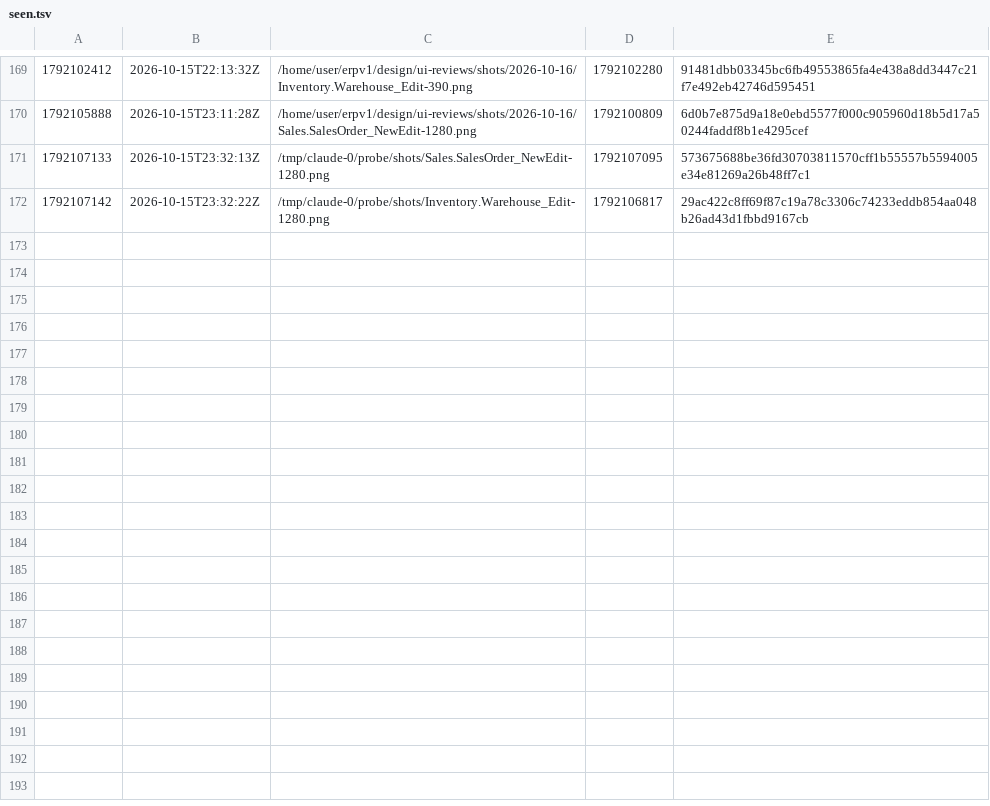
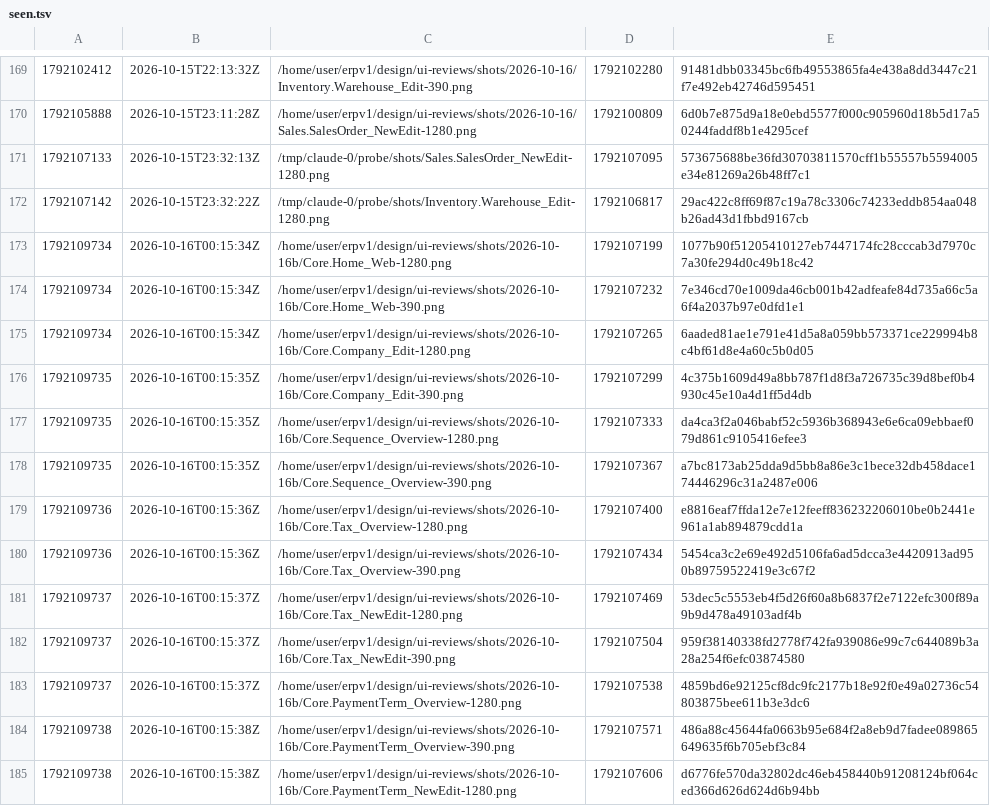
Before and after one commit to ako/erpv1, a TSV file: .claude/loop/look/seen.tsv, drawn as a sheet; only a part is shown, gaps mark what is left out; the diff covers the shown part only.

```diff
--- a/.claude/loop/look/seen.tsv
+++ b/.claude/loop/look/seen.tsv
@@ -172 +172,14 @@
 1792107142	2026-10-15T23:32:22Z	/tmp/claude-0/probe/shots/Inventory.Warehouse_Edit-1280.png	1792106817	29ac422c8ff69f87c19a78c3306c74233eddb854aa048b26ad43d1fbbd9167cb
+1792109734	2026-10-16T00:15:34Z	/home/user/erpv1/design/ui-reviews/shots/2026-10-16b/Core.Home_Web-1280.png	1792107199	1077b90f51205410127eb7447174fc28cccab3d7970c7a30fe294d0c49b18c42
+1792109734	2026-10-16T00:15:34Z	/home/user/erpv1/design/ui-reviews/shots/2026-10-16b/Core.Home_Web-390.png	1792107232	7e346cd70e1009da46cb001b42adfeafe84d735a66c5a6f4a2037b97e0dfd1e1
+1792109734	2026-10-16T00:15:34Z	/home/user/erpv1/design/ui-reviews/shots/2026-10-16b/Core.Company_Edit-1280.png	1792107265	6aaded81ae1e791e41d5a8a059bb573371ce229994b8c4bf61d8e4a60c5b0d05
+1792109735	2026-10-16T00:15:35Z	/home/user/erpv1/design/ui-reviews/shots/2026-10-16b/Core.Company_Edit-390.png	1792107299	4c375b1609d49a8bb787f1d8f3a726735c39d8bef0b4930c45e10a4d1ff5d4db
+1792109735	2026-10-16T00:15:35Z	/home/user/erpv1/design/ui-reviews/shots/2026-10-16b/Core.Sequence_Overview-1280.png	1792107333	da4ca3f2a046babf52c5936b368943e6e6ca09ebbaef079d861c9105416efee3
+1792109735	2026-10-16T00:15:35Z	/home/user/erpv1/design/ui-reviews/shots/2026-10-16b/Core.Sequence_Overview-390.png	1792107367	a7bc8173ab25dda9d5bb8a86e3c1bece32db458dace174446296c31a2487e006
+1792109736	2026-10-16T00:15:36Z	/home/user/erpv1/design/ui-reviews/shots/2026-10-16b/Core.Tax_Overview-1280.png	1792107400	e8816eaf7ffda12e7e12feeff836232206010be0b2441e961a1ab894879cdd1a
+1792109736	2026-10-16T00:15:36Z	/home/user/erpv1/design/ui-reviews/shots/2026-10-16b/Core.Tax_Overview-390.png	1792107434	5454ca3c2e69e492d5106fa6ad5dcca3e4420913ad950b89759522419e3c67f2
+1792109737	2026-10-16T00:15:37Z	/home/user/erpv1/design/ui-reviews/shots/2026-10-16b/Core.Tax_NewEdit-1280.png	1792107469	53dec5c5553eb4f5d26f60a8b6837f2e7122efc300f89a9b9d478a49103adf4b
+1792109737	2026-10-16T00:15:37Z	/home/user/erpv1/design/ui-reviews/shots/2026-10-16b/Core.Tax_NewEdit-390.png	1792107504	959f38140338fd2778f742fa939086e99c7c644089b3a28a254f6efc03874580
+1792109737	2026-10-16T00:15:37Z	/home/user/erpv1/design/ui-reviews/shots/2026-10-16b/Core.PaymentTerm_Overview-1280.png	1792107538	4859bd6e92125cf8dc9fc2177b18e92f0e49a02736c54803875bee611b3e3dc6
+1792109738	2026-10-16T00:15:38Z	/home/user/erpv1/design/ui-reviews/shots/2026-10-16b/Core.PaymentTerm_Overview-390.png	1792107571	486a88c45644fa0663b95e684f2a8eb9d7fadee089865649635f6b705ebf3c84
+1792109738	2026-10-16T00:15:38Z	/home/user/erpv1/design/ui-reviews/shots/2026-10-16b/Core.PaymentTerm_NewEdit-1280.png	1792107606	d6776fe570da32802dc46eb458440b91208124bf064ced366d626d624d6b94bb
```
Also changed, not shown: 13 added rows elsewhere in this file.
